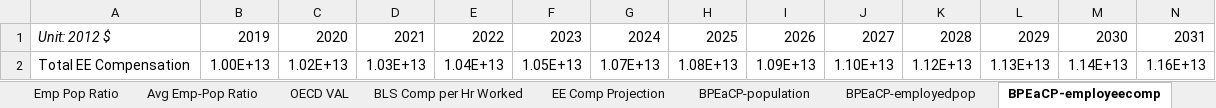
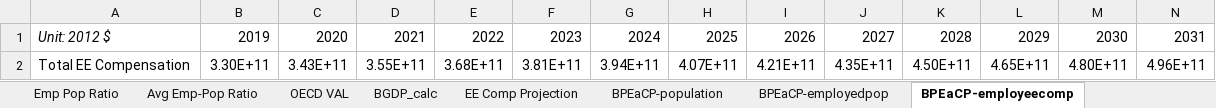
Before and after one commit to EnergyInnovation/eps-indonesia, an Excel workbook: InputData/io-model/BPEaCP/BAU Pop Employment and Compensation Projections.xlsx, sheet BPEaCP-employeecomp, drawn as a sheet; only a part is shown; values as stored, in another font and other column widths than the file's, no borders; removed rows and columns are numbered as before the commit, all else as after; rows hold the shown columns only; the diff names each change by its address in the sheet, - before the commit and + after, or states it on an @@ line.

```diff
--- a/InputData/io-model/BPEaCP/BAU Pop Employment and Compensation Projections.xlsx (sheet BPEaCP-employeecomp)
+++ b/InputData/io-model/BPEaCP/BAU Pop Employment and Compensation Projections.xlsx (sheet BPEaCP-employeecomp)
-sheet tab: BLS Comp per Hr Worked
+sheet tab: BGDP_calc
-row 2: Total EE Compensation | 1.00E+13 | 1.02E+13 | 1.03E+13 | 1.04E+13 | 1.05E+13 | 1.07E+13 | 1.08E+13 | 1.09E+13 | 1.10E+13 | 1.12E+13 | 1.13E+13 | 1.14E+13 | 1.16E+13
+row 2: Total EE Compensation | 3.30E+11 | 3.43E+11 | 3.55E+11 | 3.68E+11 | 3.81E+11 | 3.94E+11 | 4.07E+11 | 4.21E+11 | 4.35E+11 | 4.50E+11 | 4.65E+11 | 4.80E+11 | 4.96E+11
```
Also changed, not shown: sheet Emp Pop Ratio, sheet Pop Projection, sheet EE Comp Projection, sheet OECD VAL, sheet BPEaCP-population, sheet BPEaCP-employedpop, 2 more sheets, other sheet tabs, hidden cells, charts or pictures, 3 other files.
